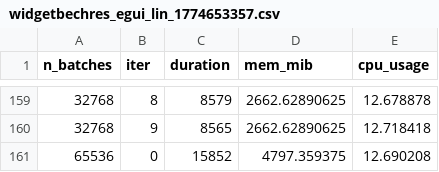
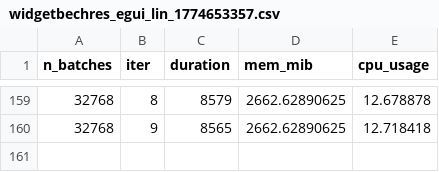
Before and after one commit to RadekMocek/DP, a CSV file: 1source/Benchmark/20260327/csv_widgets/widgetbechres_egui_lin_1774653357.csv, drawn as a sheet; only a part is shown, gaps mark what is left out; the diff names each change by its address in the sheet, - before the commit and + after, or states it on an @@ line.

```diff
--- a/1source/Benchmark/20260327/csv_widgets/widgetbechres_egui_lin_1774653357.csv
+++ b/1source/Benchmark/20260327/csv_widgets/widgetbechres_egui_lin_1774653357.csv
-row 161: 65536 | 0 | 15852 | 4797.359375 | 12.690208
```
Also changed, not shown: 1source/Benchmark/20260327/csv_widgets/widgetbechres_DearImGui_lin_1774652389.csv, 1source/Benchmark/20260327/csv_widgets/widgetbechres_Qt_lin_1774654218.csv, 25 other files.
